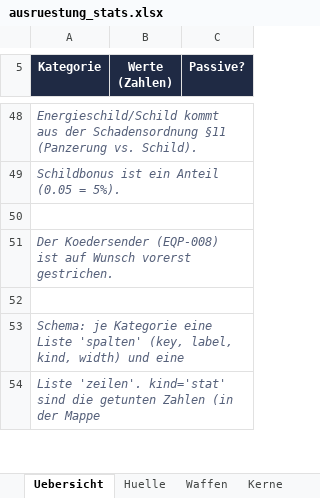
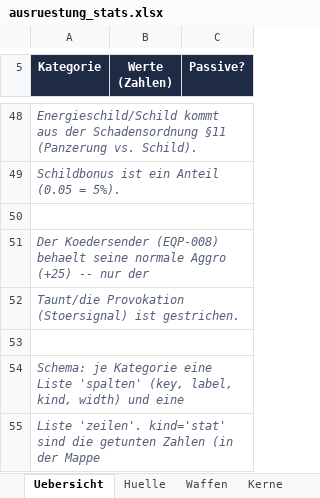
Before and after one commit to Longuspong/CyberDrome, an Excel workbook: docs/ausruestung_stats.xlsx, sheet Uebersicht, drawn as a sheet; only a part is shown, gaps mark what is left out; values as stored, in another font and other column widths than the file's, no borders; the diff names each change by its address in the sheet, - before the commit and + after, or states it on an @@ line.

```diff
--- a/docs/ausruestung_stats.xlsx (sheet Uebersicht)
+++ b/docs/ausruestung_stats.xlsx (sheet Uebersicht)
-A51 (Kategorie): …Koedersender (EQP-008) ist auf Wunsch vorerst gestrichen.
+A51 (Kategorie): …Koedersender (EQP-008) behaelt seine normale Aggro (+25) -- nur der
+row 52: Taunt/die Provokation (Stoersignal) ist gestrichen.
```
Also changed, not shown: sheet Gadgets, 1 other file.
